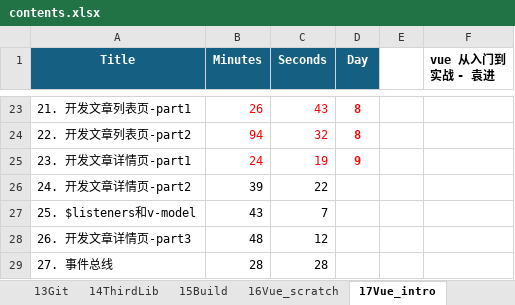
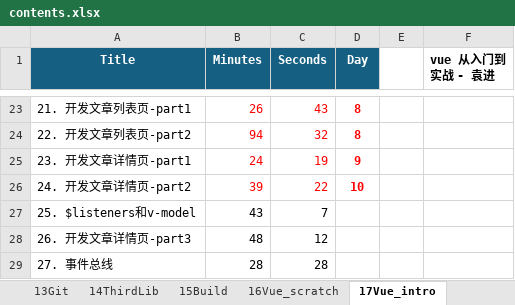
Before and after one commit to SafeWinter/duyi-fe, an Excel workbook: assets/contents.xlsx, sheet 17Vue_intro, drawn as a sheet; only a part is shown, gaps mark what is left out; values as stored, in another font and other column widths than the file's, no borders; the diff names each change by its address in the sheet, - before the commit and + after, or states it on an @@ line.

Commit message:
added notes for 15_Vue_intro:L24: Blog detail page & TOC interactions

```diff
--- a/assets/contents.xlsx (sheet 17Vue_intro)
+++ b/assets/contents.xlsx (sheet 17Vue_intro)
-B26:C26 text colour: black
+B26:C26 text colour: #FF0000
-D26 (Day): (empty)
+D26 (Day): 10
```
Also changed, not shown: 20 other files.
